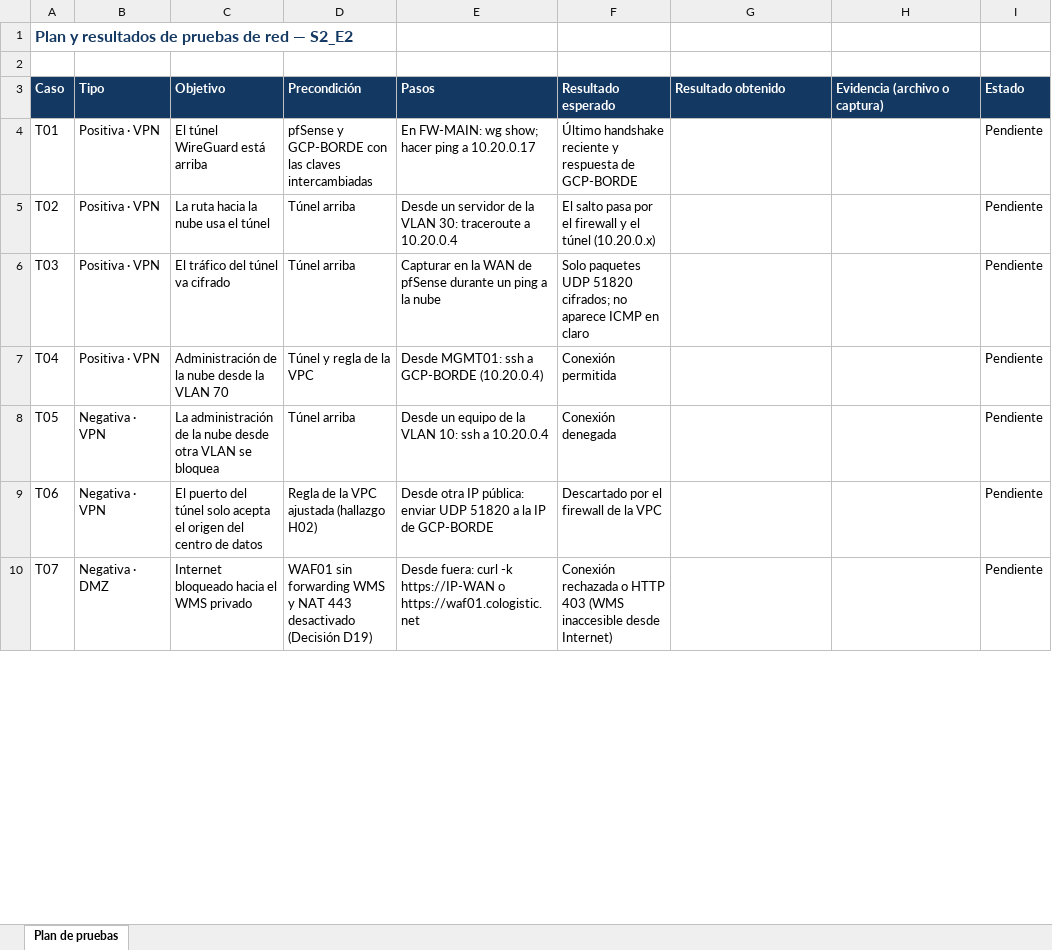
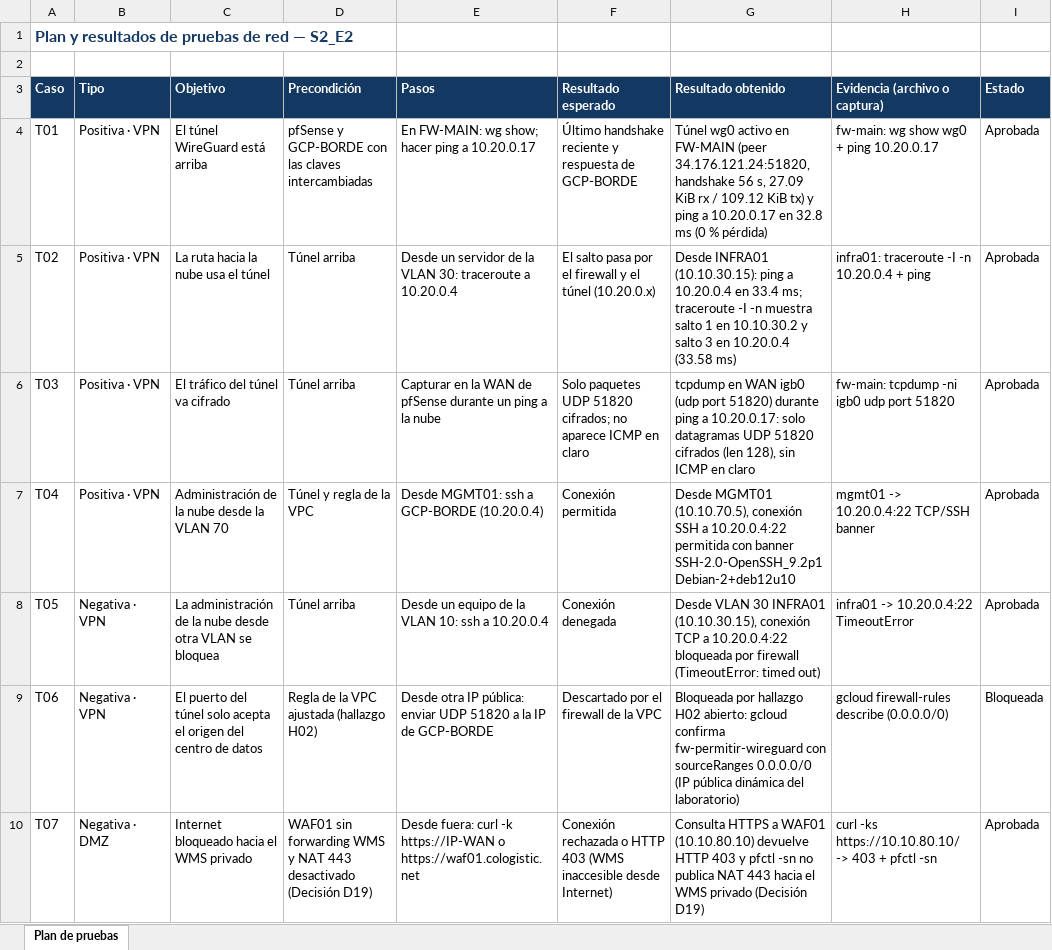
Before and after one commit to abelguevara-upeu/rubrica-entregables, an Excel workbook: entregables_upeu/xlsx/S2_E2_plan_y_resultados_de_pruebas.xlsx, sheet Plan de pruebas, drawn as a sheet; only a part is shown; values as stored, in another font and other column widths than the file's, no borders; conditional formats not drawn; the diff covers the shown part only; the diff names each change by its address in the sheet, - before the commit and + after, or states it on an @@ line.

Commit message:
feat(s2_e2): registrar resultados verificados T01-T30, deteccion Suricata IDS (H05) y regenerar entregables DOCX/XLSX

```diff
--- a/entregables_upeu/xlsx/S2_E2_plan_y_resultados_de_pruebas.xlsx (sheet Plan de pruebas)
+++ b/entregables_upeu/xlsx/S2_E2_plan_y_resultados_de_pruebas.xlsx (sheet Plan de pruebas)
-G4 (Resultado obtenido): (empty)
+G4 (Resultado obtenido): Túnel wg0 activo en FW-MAIN (peer 34.176.121.24:51820, handshake 56 s, 27.09 KiB rx / 109.12 KiB tx) y ping a 10.20.0.17 en 32.8 ms (0 % pérdida)
-H4 (Evidencia (archivo o captura)): (empty)
+H4 (Evidencia (archivo o captura)): fw-main: wg show wg0 + ping 10.20.0.17
-I4:I8 (Estado): Pendiente
+I4:I8 (Estado): Aprobada
-G5 (Resultado obtenido): (empty)
+G5 (Resultado obtenido): Desde INFRA01 (10.10.30.15): ping a 10.20.0.4 en 33.4 ms; traceroute -I -n muestra salto 1 en 10.10.30.2 y salto 3 en 10.20.0.4 (33.58 ms)
-H5 (Evidencia (archivo o captura)): (empty)
+H5 (Evidencia (archivo o captura)): infra01: traceroute -I -n 10.20.0.4 + ping
-G6 (Resultado obtenido): (empty)
+G6 (Resultado obtenido): tcpdump en WAN igb0 (udp port 51820) durante ping a 10.20.0.17: solo datagramas UDP 51820 cifrados (len 128), sin ICMP en claro
-H6 (Evidencia (archivo o captura)): (empty)
+H6 (Evidencia (archivo o captura)): fw-main: tcpdump -ni igb0 udp port 51820
-G7 (Resultado obtenido): (empty)
+G7 (Resultado obtenido): Desde MGMT01 (10.10.70.5), conexión SSH a 10.20.0.4:22 permitida con banner SSH-2.0-OpenSSH_9.2p1 Debian-2+deb12u10
-H7 (Evidencia (archivo o captura)): (empty)
+H7 (Evidencia (archivo o captura)): mgmt01 -> 10.20.0.4:22 TCP/SSH banner
-G8 (Resultado obtenido): (empty)
+G8 (Resultado obtenido): Desde VLAN 30 INFRA01 (10.10.30.15), conexión TCP a 10.20.0.4:22 bloqueada por firewall (TimeoutError: timed out)
-H8 (Evidencia (archivo o captura)): (empty)
+H8 (Evidencia (archivo o captura)): infra01 -> 10.20.0.4:22 TimeoutError
-G9 (Resultado obtenido): (empty)
+G9 (Resultado obtenido): Bloqueada por hallazgo H02 abierto: gcloud confirma fw-permitir-wireguard con sourceRanges 0.0.0.0/0 (IP pública dinámica del laboratorio)
-H9 (Evidencia (archivo o captura)): (empty)
+H9 (Evidencia (archivo o captura)): gcloud firewall-rules describe (0.0.0.0/0)
-I9 (Estado): Pendiente
+I9 (Estado): Bloqueada
-G10 (Resultado obtenido): (empty)
+G10 (Resultado obtenido): Consulta HTTPS a WAF01 (10.10.80.10) devuelve HTTP 403 y pfctl -sn no publica NAT 443 hacia el WMS privado (Decisión D19)
-H10 (Evidencia (archivo o captura)): (empty)
+H10 (Evidencia (archivo o captura)): curl -ks https://10.10.80.10/ -> 403 + pfctl -sn
-I10 (Estado): Pendiente
+I10 (Estado): Aprobada
```
Also changed, not shown: 67 edited cells elsewhere in this sheet, entregables_upeu/xlsx/S2_E1_declaracion_de_aplicabilidad.xlsx, entregables_upeu/xlsx/S2_E1_inventario_de_activos.xlsx, 11 other files.
